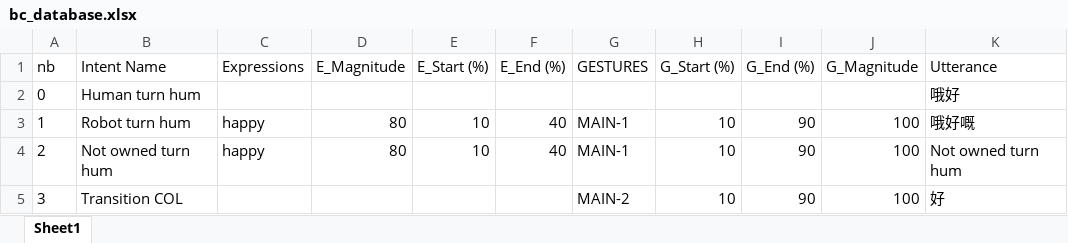
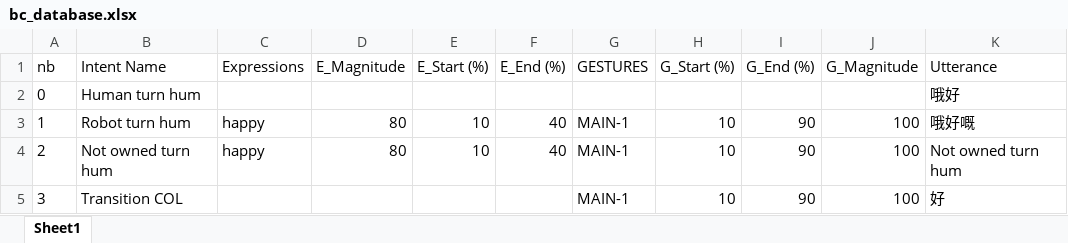
Before and after one commit to HKUST-NISL/Grace_Instantaneous_Policy, an Excel workbook: database/bc_database.xlsx, sheet Sheet1, drawn as a sheet; values as stored, in another font and other column widths than the file's, no borders; the diff names each change by its address in the sheet, - before the commit and + after, or states it on an @@ line.

Commit message:
Updating gestures

```diff
--- a/database/bc_database.xlsx (sheet Sheet1)
+++ b/database/bc_database.xlsx (sheet Sheet1)
-G5 (GESTURES): MAIN-2
+G5 (GESTURES): MAIN-1
```
